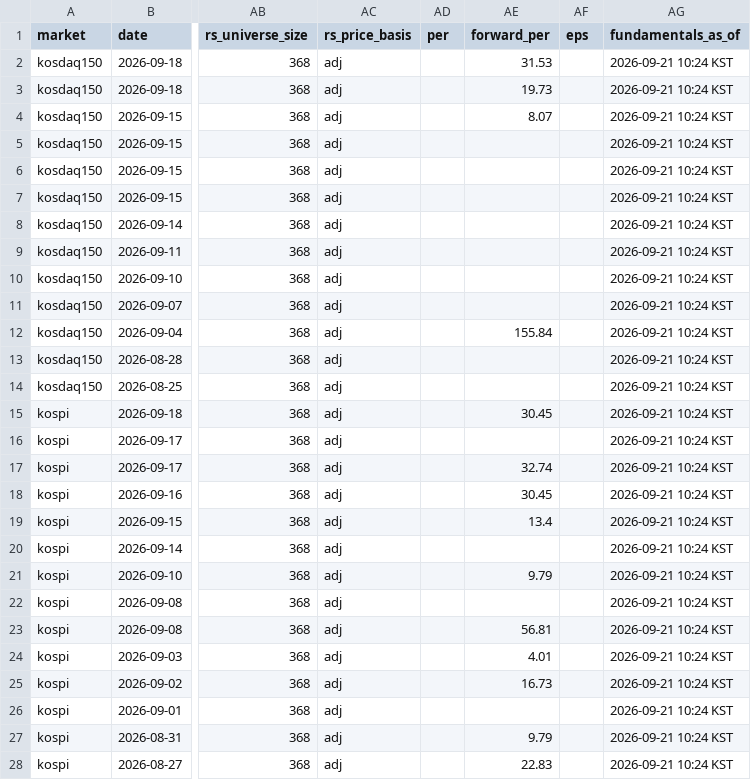
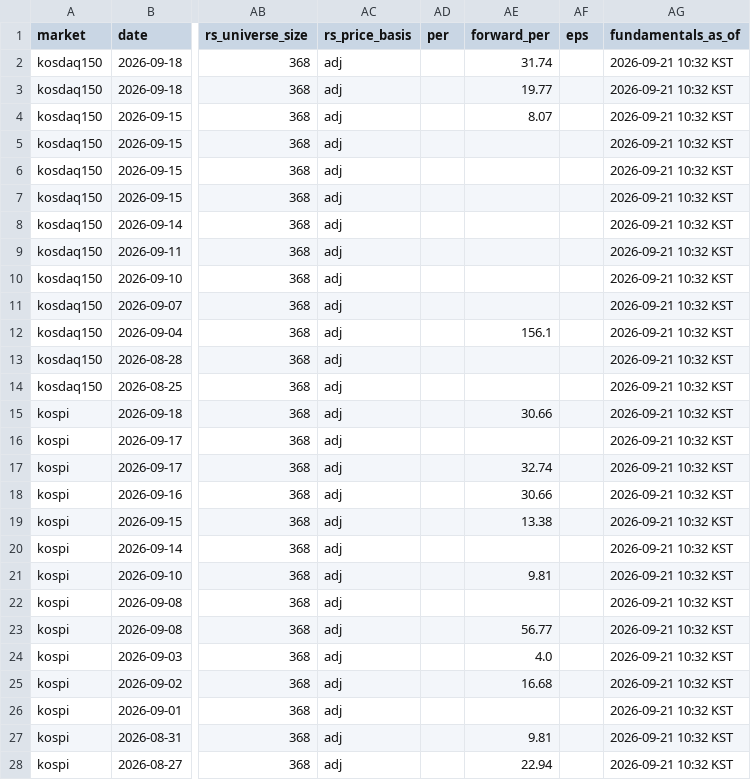
Before and after one commit to kimka3/breakout-screener, a CSV file: breakouts.csv, drawn as a sheet; only a part is shown, gaps mark what is left out; the diff covers the shown part only; the diff names each change by its address in the sheet, - before the commit and + after, or states it on an @@ line.

```diff
--- a/breakouts.csv
+++ b/breakouts.csv
-AE2 (forward_per): 31.53
+AE2 (forward_per): 31.74
-AG2:AG28 (fundamentals_as_of): 2026-09-21 10:24 KST
+AG2:AG28 (fundamentals_as_of): 2026-09-21 10:32 KST
-AE3 (forward_per): 19.73
+AE3 (forward_per): 19.77
-AE12 (forward_per): 155.84
+AE12 (forward_per): 156.1
-AE15 (forward_per): 30.45
+AE15 (forward_per): 30.66
-AE18 (forward_per): 30.45
+AE18 (forward_per): 30.66
-AE19 (forward_per): 13.4
+AE19 (forward_per): 13.38
-AE21 (forward_per): 9.79
+AE21 (forward_per): 9.81
-AE23 (forward_per): 56.81
+AE23 (forward_per): 56.77
-AE24 (forward_per): 4.01
+AE24 (forward_per): 4.0
-AE25 (forward_per): 16.73
+AE25 (forward_per): 16.68
-AE27 (forward_per): 9.79
+AE27 (forward_per): 9.81
-AE28 (forward_per): 22.83
+AE28 (forward_per): 22.94
```
Also changed, not shown: 15 edited cells elsewhere in this file, monthly_breakouts.csv, 1 other file.
